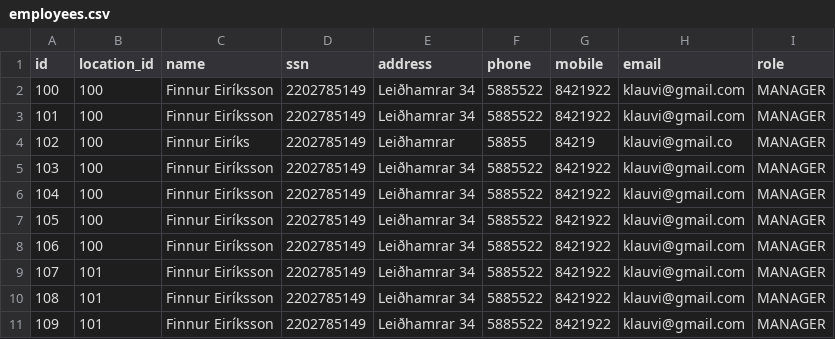
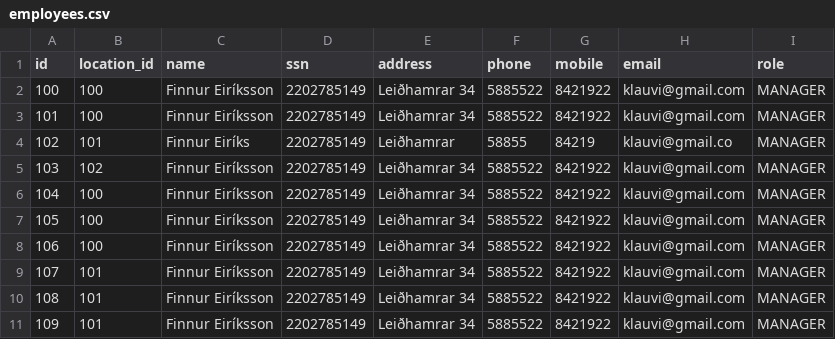
Before and after one commit to finnure/Verklegt1-H1-2021, a CSV file: src/data/employees.csv, drawn as a sheet; only a part is shown.

Commit message:
Klára locations að mestu

```diff
--- a/src/data/employees.csv
+++ b/src/data/employees.csv
@@ -3,4 +3,4 @@ id,location_id,name,ssn,address,phone,mobile,email,role
 101,100,Finnur Eiríksson,2202785149,Leiðhamrar 34,5885522,8421922,klauvi@gmail.com,MANAGER
-102,100,Finnur Eiríks,2202785149,Leiðhamrar,58855,84219,klauvi@gmail.co,MANAGER
-103,100,Finnur Eiríksson,2202785149,Leiðhamrar 34,5885522,8421922,klauvi@gmail.com,MANAGER
+102,101,Finnur Eiríks,2202785149,Leiðhamrar,58855,84219,klauvi@gmail.co,MANAGER
+103,102,Finnur Eiríksson,2202785149,Leiðhamrar 34,5885522,8421922,klauvi@gmail.com,MANAGER
 104,100,Finnur Eiríksson,2202785149,Leiðhamrar 34,5885522,8421922,klauvi@gmail.com,MANAGER
```
Also changed, not shown: 8 other files.
